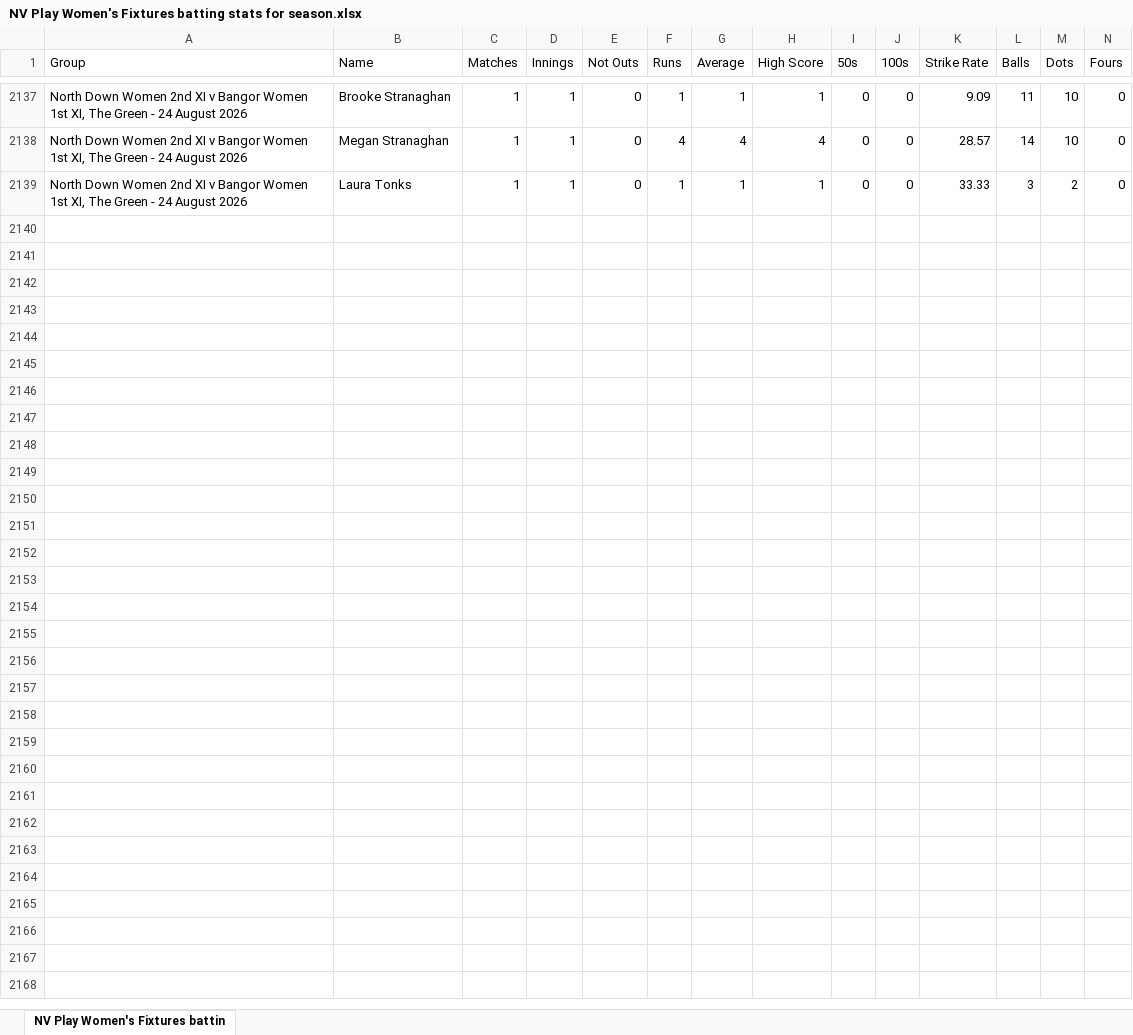
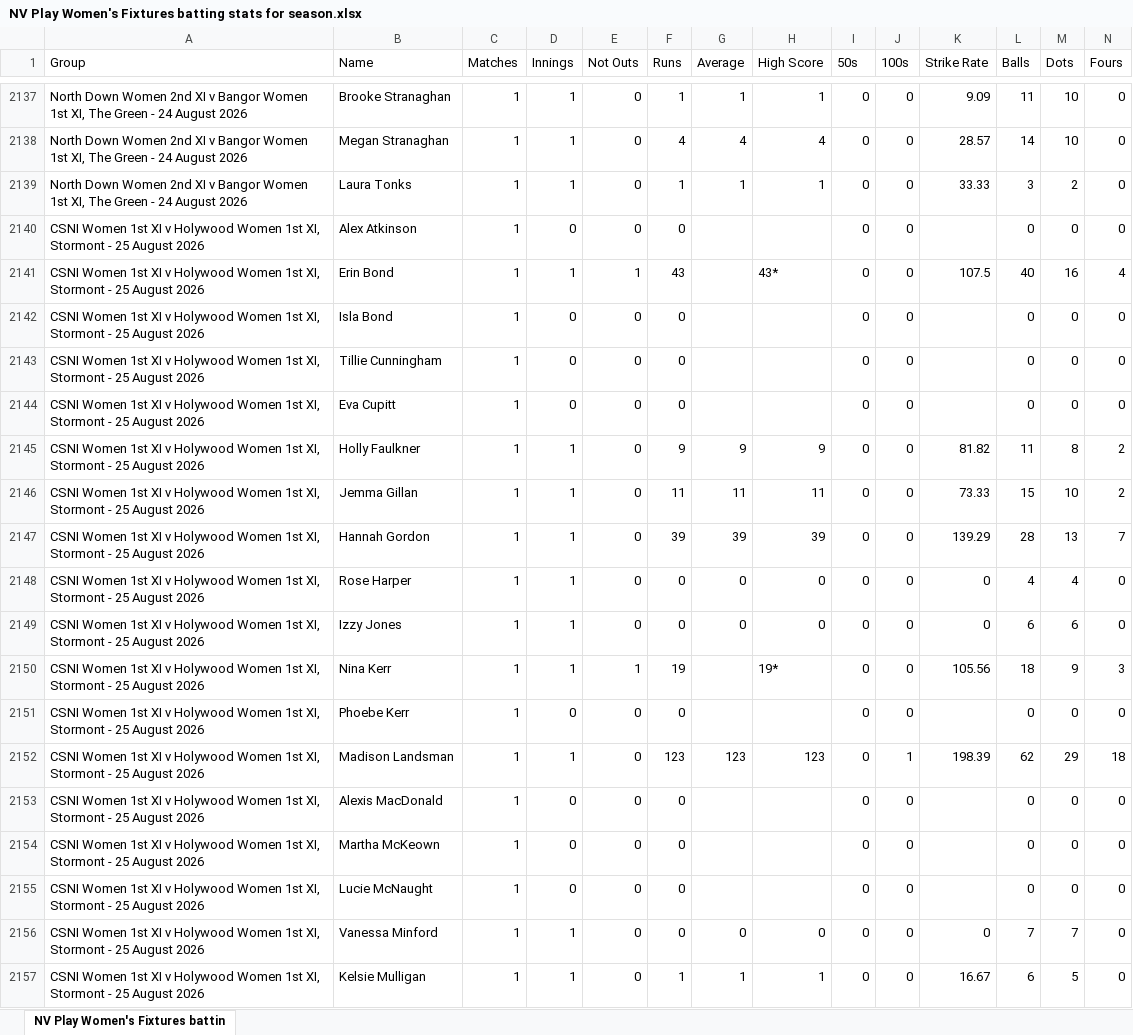
Before and after one commit to wyliemckinty/NCU-Cricket-Stats, an Excel workbook: NV Play Women's Fixtures batting stats for season.xlsx, sheet NV Play Women's Fixtures battin, drawn as a sheet; only a part is shown, gaps mark what is left out; values as stored, in another font and other column widths than the file's, no borders; rows hold the shown columns only; the diff covers the shown part only; the diff names each change by its address in the sheet, - before the commit and + after, or states it on an @@ line.

```diff
--- a/NV Play Women's Fixtures batting stats for season.xlsx (sheet NV Play Women's Fixtures battin)
+++ b/NV Play Women's Fixtures batting stats for season.xlsx (sheet NV Play Women's Fixtures battin)
+row 2140: CSNI Women 1st XI v Holywood Women 1st XI, Stormont - 25 August 2026 | Alex Atkinson | 1 | 0 | 0 | 0 |  |  | 0 | 0 |  | 0 | 0 | 0
+row 2141: CSNI Women 1st XI v Holywood Women 1st XI, Stormont - 25 August 2026 | Erin Bond | 1 | 1 | 1 | 43 |  | 43* | 0 | 0 | 107.5 | 40 | 16 | 4
+row 2142: CSNI Women 1st XI v Holywood Women 1st XI, Stormont - 25 August 2026 | Isla Bond | 1 | 0 | 0 | 0 |  |  | 0 | 0 |  | 0 | 0 | 0
+row 2143: CSNI Women 1st XI v Holywood Women 1st XI, Stormont - 25 August 2026 | Tillie Cunningham | 1 | 0 | 0 | 0 |  |  | 0 | 0 |  | 0 | 0 | 0
+row 2144: CSNI Women 1st XI v Holywood Women 1st XI, Stormont - 25 August 2026 | Eva Cupitt | 1 | 0 | 0 | 0 |  |  | 0 | 0 |  | 0 | 0 | 0
+row 2145: CSNI Women 1st XI v Holywood Women 1st XI, Stormont - 25 August 2026 | Holly Faulkner | 1 | 1 | 0 | 9 | 9 | 9 | 0 | 0 | 81.82 | 11 | 8 | 2
+row 2146: CSNI Women 1st XI v Holywood Women 1st XI, Stormont - 25 August 2026 | Jemma Gillan | 1 | 1 | 0 | 11 | 11 | 11 | 0 | 0 | 73.33 | 15 | 10 | 2
+row 2147: CSNI Women 1st XI v Holywood Women 1st XI, Stormont - 25 August 2026 | Hannah Gordon | 1 | 1 | 0 | 39 | 39 | 39 | 0 | 0 | 139.29 | 28 | 13 | 7
+row 2148: CSNI Women 1st XI v Holywood Women 1st XI, Stormont - 25 August 2026 | Rose Harper | 1 | 1 | 0 | 0 | 0 | 0 | 0 | 0 | 0 | 4 | 4 | 0
+row 2149: CSNI Women 1st XI v Holywood Women 1st XI, Stormont - 25 August 2026 | Izzy Jones | 1 | 1 | 0 | 0 | 0 | 0 | 0 | 0 | 0 | 6 | 6 | 0
+row 2150: CSNI Women 1st XI v Holywood Women 1st XI, Stormont - 25 August 2026 | Nina Kerr | 1 | 1 | 1 | 19 |  | 19* | 0 | 0 | 105.56 | 18 | 9 | 3
+row 2151: CSNI Women 1st XI v Holywood Women 1st XI, Stormont - 25 August 2026 | Phoebe Kerr | 1 | 0 | 0 | 0 |  |  | 0 | 0 |  | 0 | 0 | 0
+row 2152: CSNI Women 1st XI v Holywood Women 1st XI, Stormont - 25 August 2026 | Madison Landsman | 1 | 1 | 0 | 123 | 123 | 123 | 0 | 1 | 198.39 | 62 | 29 | 18
+row 2153: CSNI Women 1st XI v Holywood Women 1st XI, Stormont - 25 August 2026 | Alexis MacDonald | 1 | 0 | 0 | 0 |  |  | 0 | 0 |  | 0 | 0 | 0
+row 2154: CSNI Women 1st XI v Holywood Women 1st XI, Stormont - 25 August 2026 | Martha McKeown | 1 | 0 | 0 | 0 |  |  | 0 | 0 |  | 0 | 0 | 0
+row 2155: CSNI Women 1st XI v Holywood Women 1st XI, Stormont - 25 August 2026 | Lucie McNaught | 1 | 0 | 0 | 0 |  |  | 0 | 0 |  | 0 | 0 | 0
+row 2156: CSNI Women 1st XI v Holywood Women 1st XI, Stormont - 25 August 2026 | Vanessa Minford | 1 | 1 | 0 | 0 | 0 | 0 | 0 | 0 | 0 | 7 | 7 | 0
+row 2157: CSNI Women 1st XI v Holywood Women 1st XI, Stormont - 25 August 2026 | Kelsie Mulligan | 1 | 1 | 0 | 1 | 1 | 1 | 0 | 0 | 16.67 | 6 | 5 | 0
```
Also changed, not shown: 26 added rows elsewhere in this sheet, NV Play Women's Fixtures bowling stats for season.xlsx.
